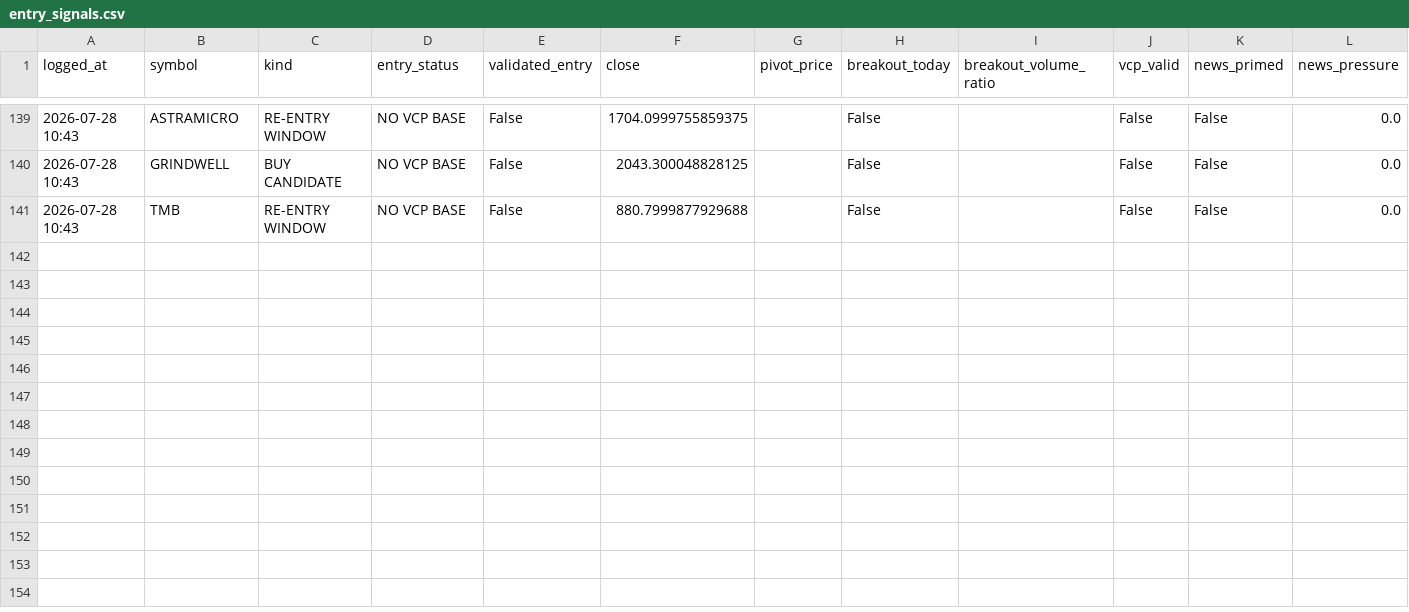
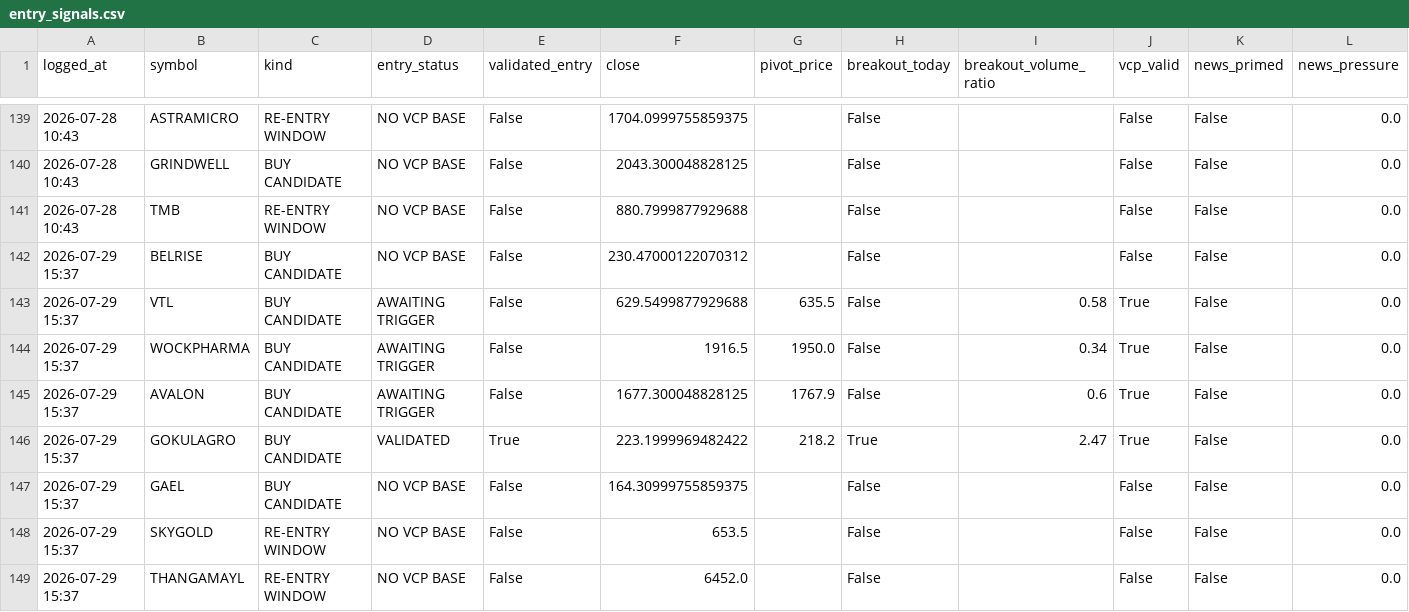
Before and after one commit to kartikeyaav/Golden-Stock, a CSV file: multibagger_screener/multibagger_screener/journal/entry_signals.csv, drawn as a sheet; only a part is shown, gaps mark what is left out; rows hold the shown columns only; the diff names each change by its address in the sheet, - before the commit and + after, or states it on an @@ line.

```diff
--- a/multibagger_screener/multibagger_screener/journal/entry_signals.csv
+++ b/multibagger_screener/multibagger_screener/journal/entry_signals.csv
+row 142: 2026-07-29 15:37 | BELRISE | BUY CANDIDATE | NO VCP BASE | False | 230.47000122070312 |  | False |  | False | False | 0.0
+row 143: 2026-07-29 15:37 | VTL | BUY CANDIDATE | AWAITING TRIGGER | False | 629.5499877929688 | 635.5 | False | 0.58 | True | False | 0.0
+row 144: 2026-07-29 15:37 | WOCKPHARMA | BUY CANDIDATE | AWAITING TRIGGER | False | 1916.5 | 1950.0 | False | 0.34 | True | False | 0.0
+row 145: 2026-07-29 15:37 | AVALON | BUY CANDIDATE | AWAITING TRIGGER | False | 1677.300048828125 | 1767.9 | False | 0.6 | True | False | 0.0
+row 146: 2026-07-29 15:37 | GOKULAGRO | BUY CANDIDATE | VALIDATED | True | 223.1999969482422 | 218.2 | True | 2.47 | True | False | 0.0
+row 147: 2026-07-29 15:37 | GAEL | BUY CANDIDATE | NO VCP BASE | False | 164.30999755859375 |  | False |  | False | False | 0.0
+row 148: 2026-07-29 15:37 | SKYGOLD | RE-ENTRY WINDOW | NO VCP BASE | False | 653.5 |  | False |  | False | False | 0.0
+row 149: 2026-07-29 15:37 | THANGAMAYL | RE-ENTRY WINDOW | NO VCP BASE | False | 6452.0 |  | False |  | False | False | 0.0
```
Also changed, not shown: multibagger_screener/multibagger_screener/journal/journal_outcomes.csv, multibagger_screener/multibagger_screener/journal/paper_ledger.csv, 13 other files.
